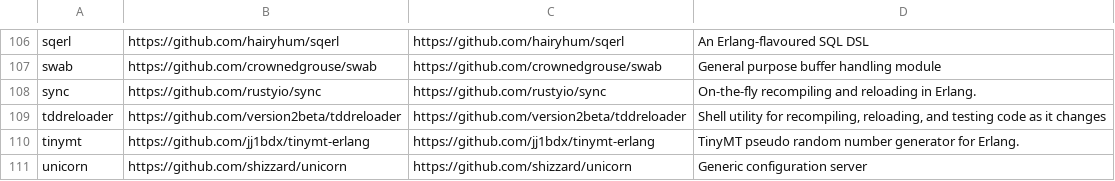
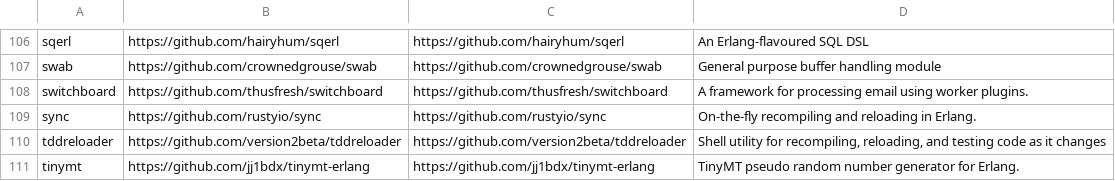
Before and after one commit to ninenines/erlang.mk, a TSV file: packages.v1.tsv, drawn as a sheet; only a part is shown, gaps mark what is left out; the shorter side is filled out with more unchanged rows.

```diff
--- a/packages.v1.tsv
+++ b/packages.v1.tsv
@@ -107,2 +107,3 @@ sqerl	https://github.com/hairyhum/sqerl	https://github.com/hairyhum/sqerl	An Erl
 swab	https://github.com/crownedgrouse/swab	https://github.com/crownedgrouse/swab	General purpose buffer handling module
+switchboard	https://github.com/thusfresh/switchboard	https://github.com/thusfresh/switchboard	A framework for processing email using worker plugins.
 sync	https://github.com/rustyio/sync	https://github.com/rustyio/sync	On-the-fly recompiling and reloading in Erlang.
```
Also changed, not shown: packages.v2.tsv, 1 other file.
